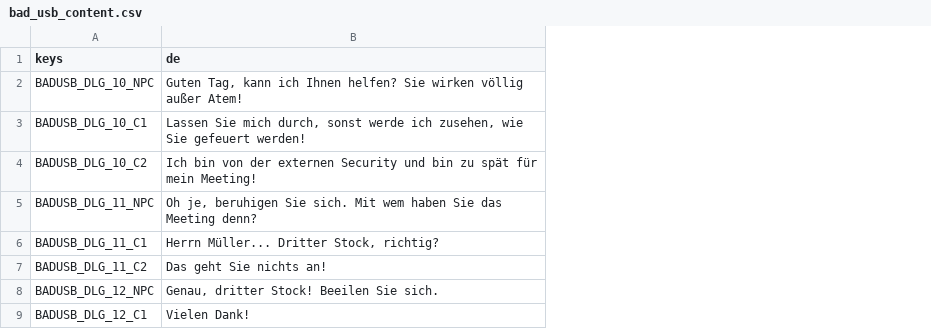
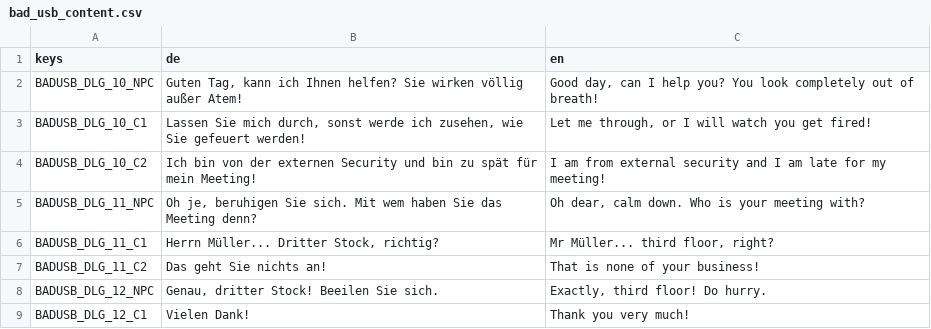
Before and after one commit to FHNW-Security-Lab-Student-Projects/ip6-offensive-security-awareness-game, a CSV file: resources/i18n/bad_usb_content.csv, drawn as a sheet; only a part is shown; the diff names each change by its address in the sheet, - before the commit and + after, or states it on an @@ line.

```diff
--- a/resources/i18n/bad_usb_content.csv
+++ b/resources/i18n/bad_usb_content.csv
+column C (en), rows 2-9: Good day, can I help you? You look completely out of breath! | Let me through, or I will watch you get fired! | I am from external security and I am late for my meeting! | Oh dear, calm down. Who is your meeting with? | Mr Müller... third floor, right? | That is none of your business! | Exactly, third floor! Do hurry. | Thank you very much!
```
Also changed, not shown: resources/i18n/mail_content.csv, resources/i18n/resolve_content.csv, 17 other files.
